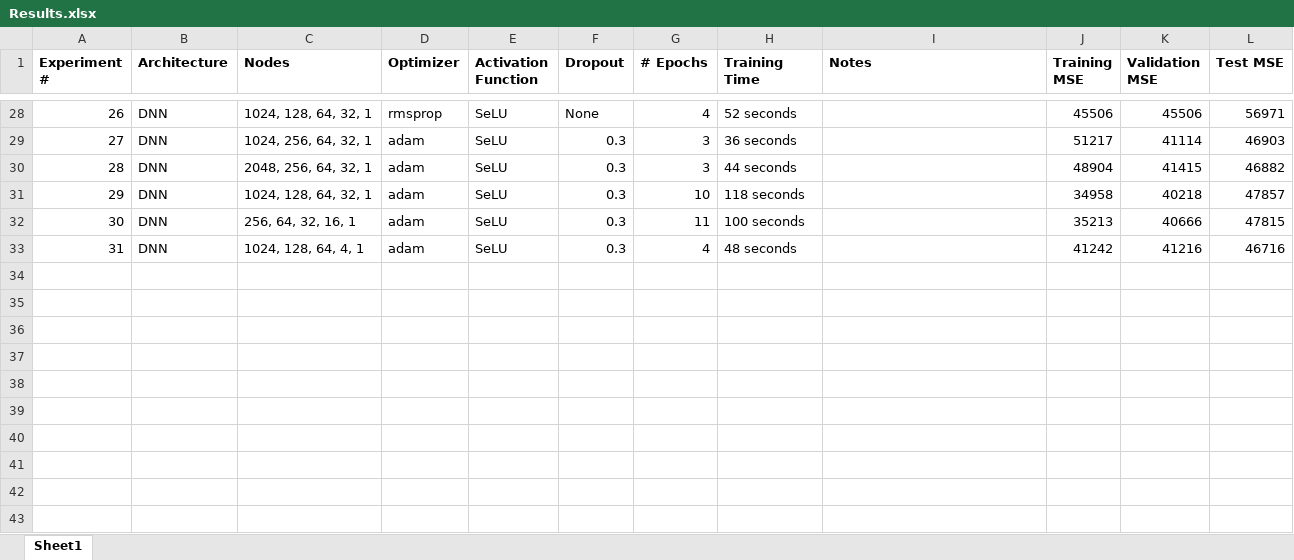
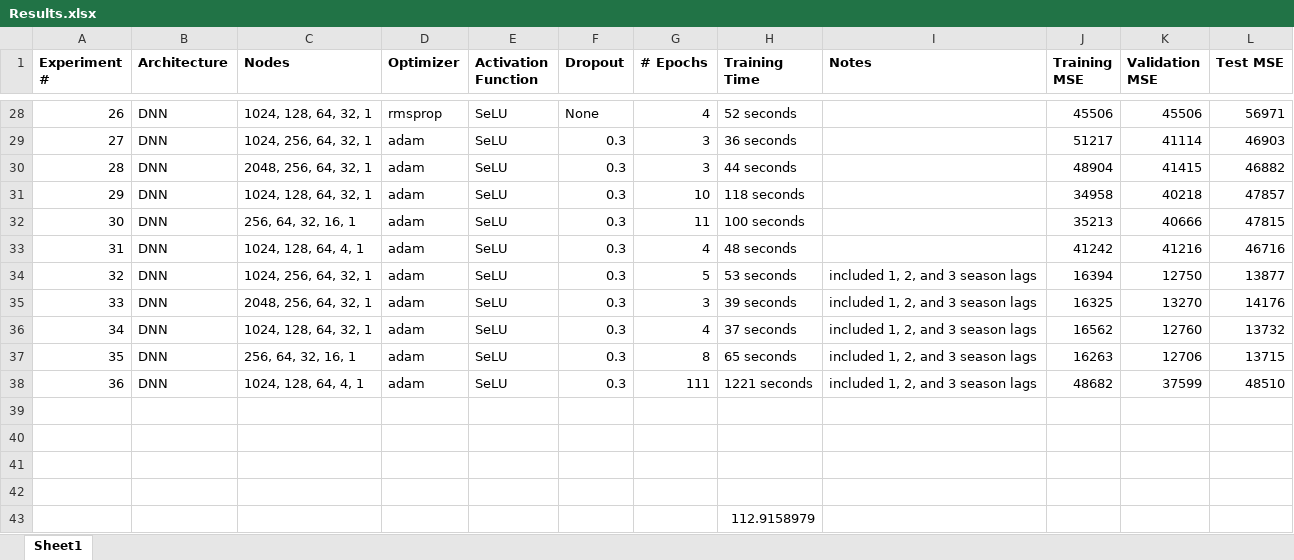
Before and after one commit to nateschor/Fantasy-Forecasting, an Excel workbook: output/Results.xlsx, sheet Sheet1, drawn as a sheet; only a part is shown, gaps mark what is left out; values as stored, in another font and other column widths than the file's, no borders; conditional formats not drawn; the diff names each change by its address in the sheet, - before the commit and + after, or states it on an @@ line.

Commit message:
added results from lag experiments

```diff
--- a/output/Results.xlsx (sheet Sheet1)
+++ b/output/Results.xlsx (sheet Sheet1)
+row 34: 32 | DNN | 1024, 256, 64, 32, 1 | adam | SeLU | 0.3 | 5 | 53 seconds | included 1, 2, and 3 season lags | 16394 | 12750 | 13877
+row 35: 33 | DNN | 2048, 256, 64, 32, 1 | adam | SeLU | 0.3 | 3 | 39 seconds | included 1, 2, and 3 season lags | 16325 | 13270 | 14176
+row 36: 34 | DNN | 1024, 128, 64, 32, 1 | adam | SeLU | 0.3 | 4 | 37 seconds | included 1, 2, and 3 season lags | 16562 | 12760 | 13732
+row 37: 35 | DNN | 256, 64, 32, 16, 1 | adam | SeLU | 0.3 | 8 | 65 seconds | included 1, 2, and 3 season lags | 16263 | 12706 | 13715
+row 38: 36 | DNN | 1024, 128, 64, 4, 1 | adam | SeLU | 0.3 | 111 | 1221 seconds | included 1, 2, and 3 season lags | 48682 | 37599 | 48510
+row 39: (empty)
+row 40: (empty)
+row 41: (empty)
+row 42: (empty)
+row 43:  |  |  |  |  |  |  | 112.9158979
```
